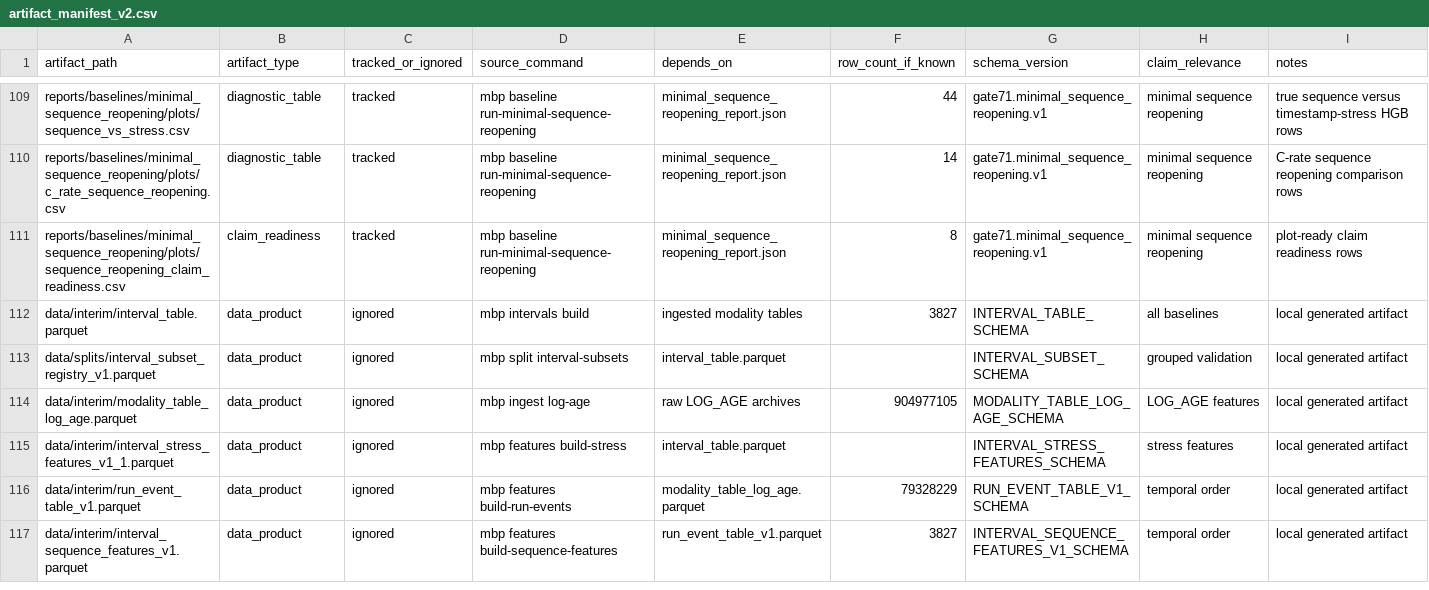
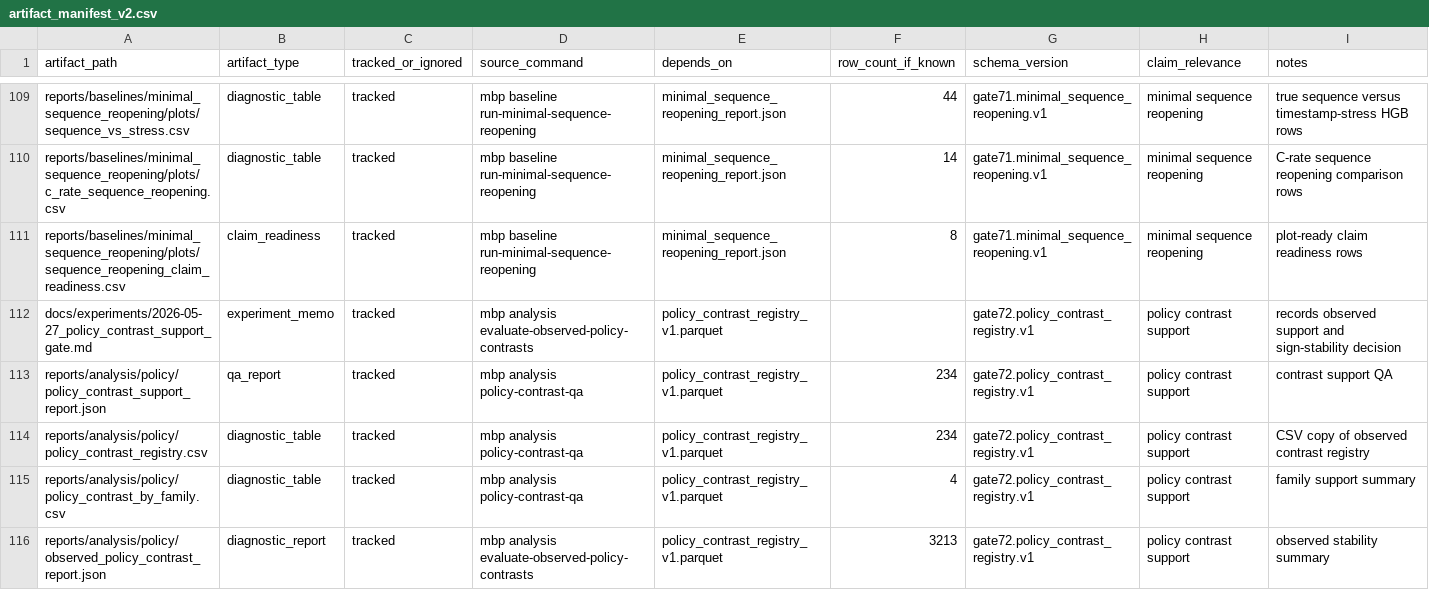
Before and after one commit to FZWINGEL/CBAT, a CSV file: reports/synthesis/artifact_manifest_v2.csv, drawn as a sheet; only a part is shown, gaps mark what is left out; the shorter side is filled out with more unchanged rows; the diff covers the shown part only; the diff names each change by its address in the sheet, - before the commit and + after, or states it on an @@ line.

Commit message:
Add policy contrast support gate

```diff
--- a/reports/synthesis/artifact_manifest_v2.csv
+++ b/reports/synthesis/artifact_manifest_v2.csv
+row 112: docs/experiments/2026-05-27_policy_contrast_support_gate.md | experiment_memo | tracked | mbp analysis evaluate-observed-policy-contrasts | policy_contrast_registry_v1.parquet |  | gate72.policy_contrast_registry.v1 | policy contrast support | records observed support and sign-stability decision
+row 113: reports/analysis/policy/policy_contrast_support_report.json | qa_report | tracked | mbp analysis policy-contrast-qa | policy_contrast_registry_v1.parquet | 234 | gate72.policy_contrast_registry.v1 | policy contrast support | contrast support QA
+row 114: reports/analysis/policy/policy_contrast_registry.csv | diagnostic_table | tracked | mbp analysis policy-contrast-qa | policy_contrast_registry_v1.parquet | 234 | gate72.policy_contrast_registry.v1 | policy contrast support | CSV copy of observed contrast registry
+row 115: reports/analysis/policy/policy_contrast_by_family.csv | diagnostic_table | tracked | mbp analysis policy-contrast-qa | policy_contrast_registry_v1.parquet | 4 | gate72.policy_contrast_registry.v1 | policy contrast support | family support summary
+row 116: reports/analysis/policy/observed_policy_contrast_report.json | diagnostic_report | tracked | mbp analysis evaluate-observed-policy-contrasts | policy_contrast_registry_v1.parquet | 3213 | gate72.policy_contrast_registry.v1 | policy contrast support | observed stability summary
```
Also changed, not shown: 6 added rows and 4 edited cells elsewhere in this file, reports/synthesis/benchmark_leaderboard_v1.csv, reports/synthesis/main_project_claim_matrix_v2.csv, 35 other files.
